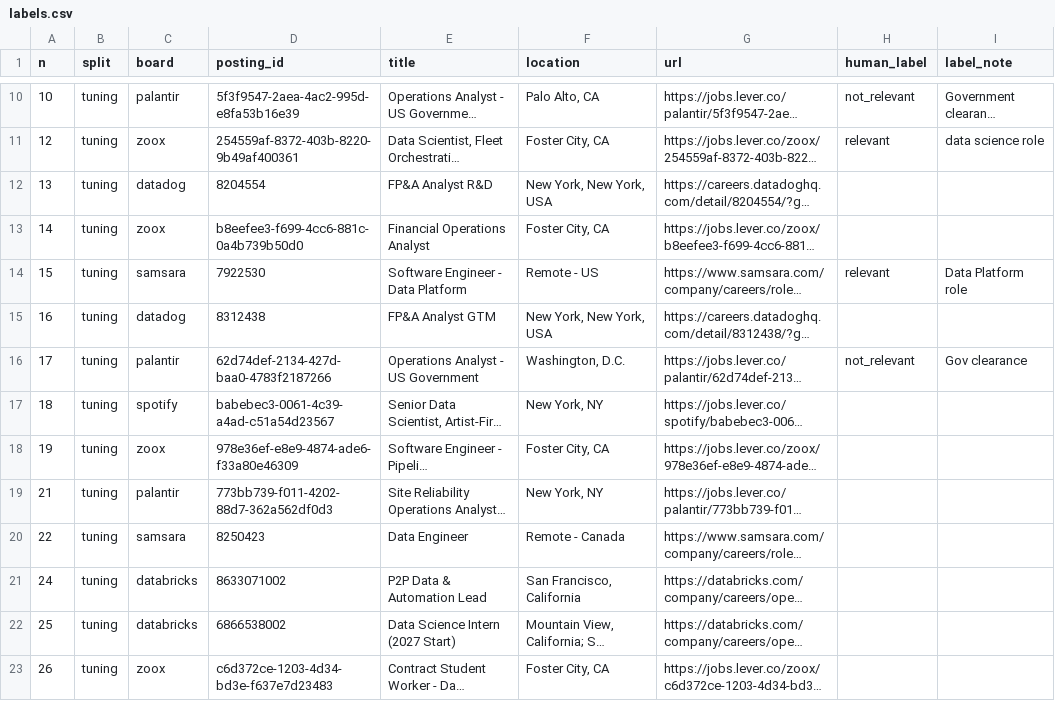
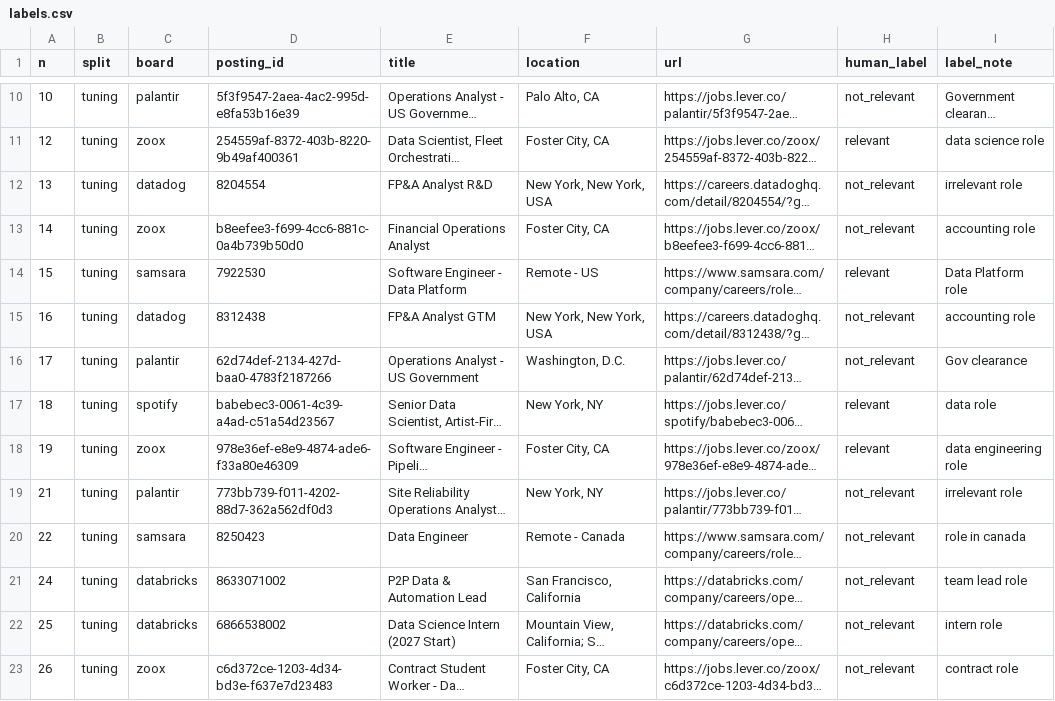
Before and after one commit to nikbearbrown/info-7375-prompt-engineering-for-generative-ai, a CSV file: labels/labels.csv, drawn as a sheet; only a part is shown, gaps mark what is left out; long unchanged cells end in …; the diff covers the shown part only; the diff names each change by its address in the sheet, - before the commit and + after, or states it on an @@ line.

```diff
--- a/labels/labels.csv
+++ b/labels/labels.csv
-H12:H13 (human_label): (empty)
+H12:H13 (human_label): not_relevant
-I12 (label_note): (empty)
+I12 (label_note): irrelevant role
-I13 (label_note): (empty)
+I13 (label_note): accounting role
-H15 (human_label): (empty)
+H15 (human_label): not_relevant
-I15 (label_note): (empty)
+I15 (label_note): accounting role
-H17:H18 (human_label): (empty)
+H17:H18 (human_label): relevant
-I17 (label_note): (empty)
+I17 (label_note): data role
-I18 (label_note): (empty)
+I18 (label_note): data engineering role
-H19:H23 (human_label): (empty)
+H19:H23 (human_label): not_relevant
-I19 (label_note): (empty)
+I19 (label_note): irrelevant role
-I20 (label_note): (empty)
+I20 (label_note): role in canada
-I21 (label_note): (empty)
+I21 (label_note): team lead role
-I22 (label_note): (empty)
+I22 (label_note): intern role
-I23 (label_note): (empty)
+I23 (label_note): contract role
```
Also changed, not shown: 100 edited cells elsewhere in this file.
